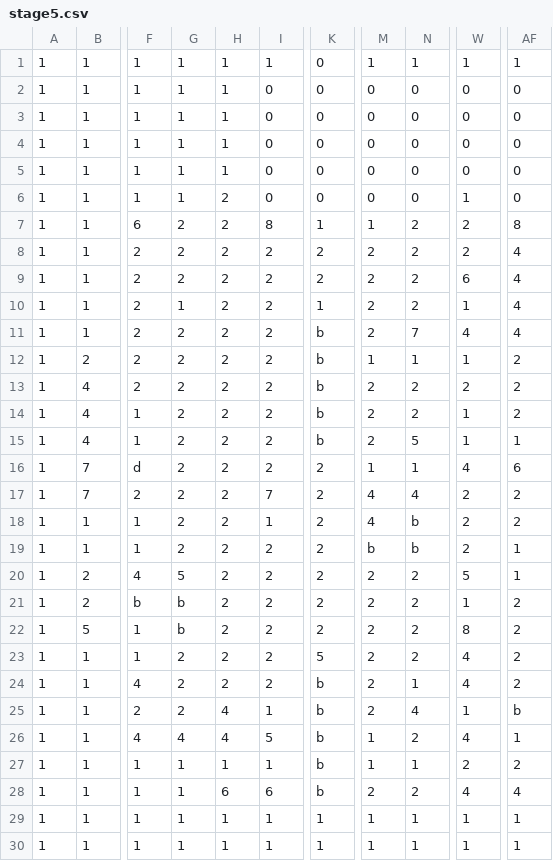
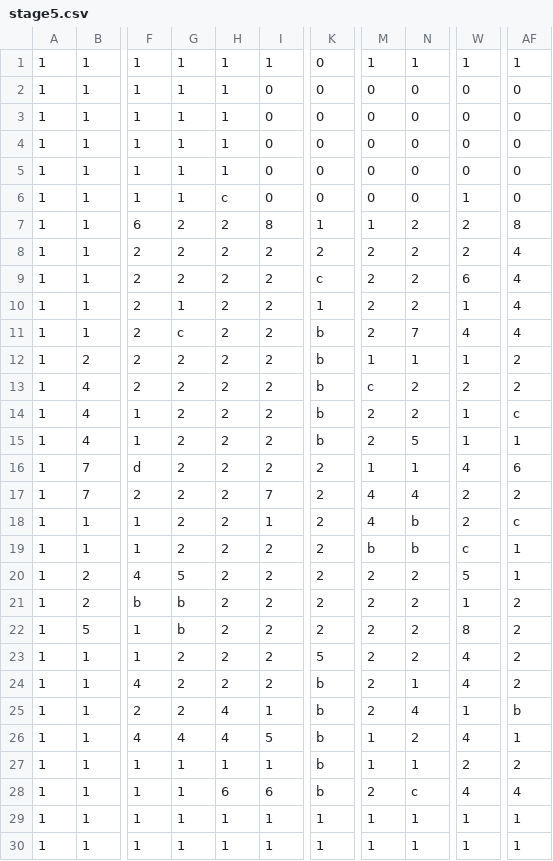
Before and after one commit to daiya-04/4monthGame, a CSV file: DirectXGame/Resources/Maps/stage5.csv, drawn as a sheet; only a part is shown, gaps mark what is left out; the diff names each change by its address in the sheet, - before the commit and + after, or states it on an @@ line.

Commit message:
stage5,8に敵追加

```diff
--- a/DirectXGame/Resources/Maps/stage5.csv
+++ b/DirectXGame/Resources/Maps/stage5.csv
-H6: 2
+H6: c
-K9: 2
+K9: c
-G11: 2
+G11: c
-M13: 2
+M13: c
-AF14: 2
+AF14: c
-AF18: 2
+AF18: c
-W19: 2
+W19: c
-N28: 2
+N28: c
```
Also changed, not shown: DirectXGame/Resources/Maps/stage8.csv, 1 other file.
